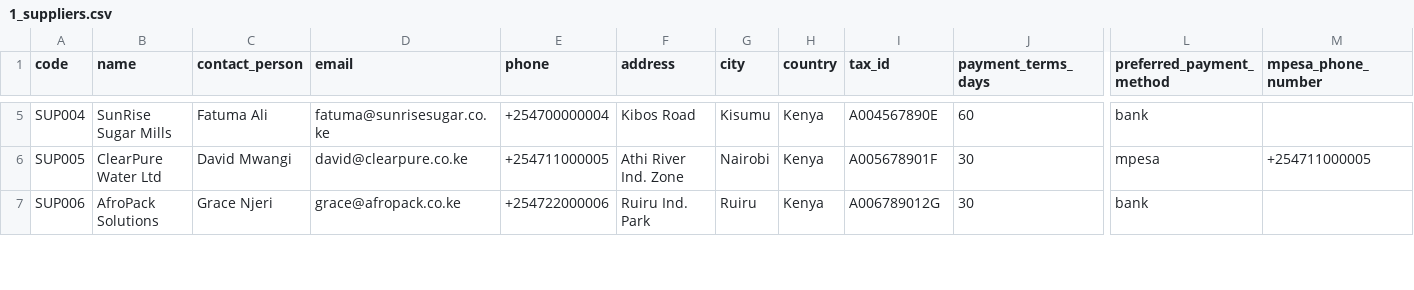
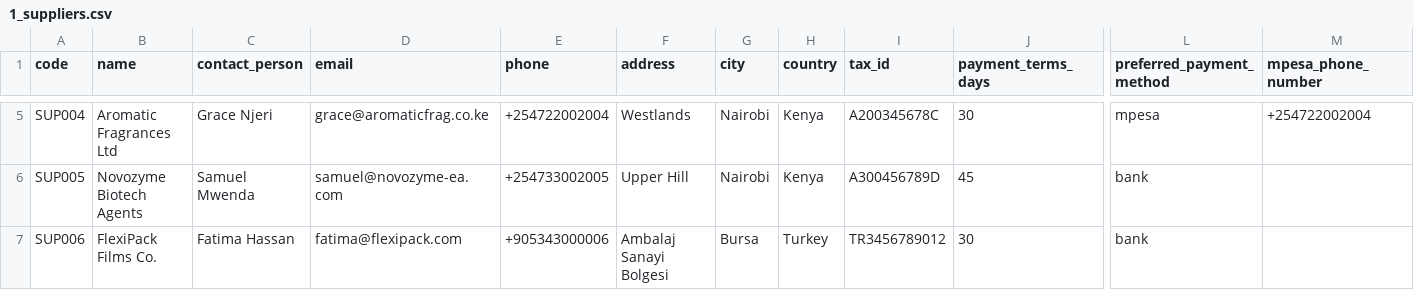
Before and after one commit to Sekiph82/fmcg-erp-system, a CSV file: demo-data/1_suppliers.csv, drawn as a sheet; only a part is shown, gaps mark what is left out; the diff covers the shown part only; the diff names each change by its address in the sheet, - before the commit and + after, or states it on an @@ line.

```diff
--- a/demo-data/1_suppliers.csv
+++ b/demo-data/1_suppliers.csv
-B5 (name): SunRise Sugar Mills
+B5 (name): Aromatic Fragrances Ltd
-C5 (contact_person): Fatuma Ali
+C5 (contact_person): Grace Njeri
-D5 (email): fatuma@sunrisesugar.co.ke
+D5 (email): grace@aromaticfrag.co.ke
-E5 (phone): +254700000004
+E5 (phone): +254722002004
-F5 (address): Kibos Road
+F5 (address): Westlands
-G5 (city): Kisumu
+G5 (city): Nairobi
-I5 (tax_id): A004567890E
+I5 (tax_id): A200345678C
-J5 (payment_terms_days): 60
+J5 (payment_terms_days): 30
-L5 (preferred_payment_method): bank
+L5 (preferred_payment_method): mpesa
-M5 (mpesa_phone_number): (empty)
+M5 (mpesa_phone_number): +254722002004
-B6 (name): ClearPure Water Ltd
+B6 (name): Novozyme Biotech Agents
-C6 (contact_person): David Mwangi
+C6 (contact_person): Samuel Mwenda
-D6 (email): david@clearpure.co.ke
+D6 (email): samuel@novozyme-ea.com
-E6 (phone): +254711000005
+E6 (phone): +254733002005
-F6 (address): Athi River Ind. Zone
+F6 (address): Upper Hill
-I6 (tax_id): A005678901F
+I6 (tax_id): A300456789D
-J6 (payment_terms_days): 30
+J6 (payment_terms_days): 45
-L6 (preferred_payment_method): mpesa
+L6 (preferred_payment_method): bank
-M6 (mpesa_phone_number): +254711000005
+M6 (mpesa_phone_number): (empty)
-B7 (name): AfroPack Solutions
+B7 (name): FlexiPack Films Co.
-C7 (contact_person): Grace Njeri
+C7 (contact_person): Fatima Hassan
-D7 (email): grace@afropack.co.ke
+D7 (email): fatima@flexipack.com
-E7 (phone): +254722000006
+E7 (phone): +905343000006
-F7 (address): Ruiru Ind. Park
+F7 (address): Ambalaj Sanayi Bolgesi
-G7 (city): Ruiru
+G7 (city): Bursa
-H7 (country): Kenya
+H7 (country): Turkey
-I7 (tax_id): A006789012G
+I7 (tax_id): TR3456789012
```
Also changed, not shown: 104 edited cells elsewhere in this file, demo-data/2_warehouses.csv, demo-data/4_materials.csv, 5 other files.
